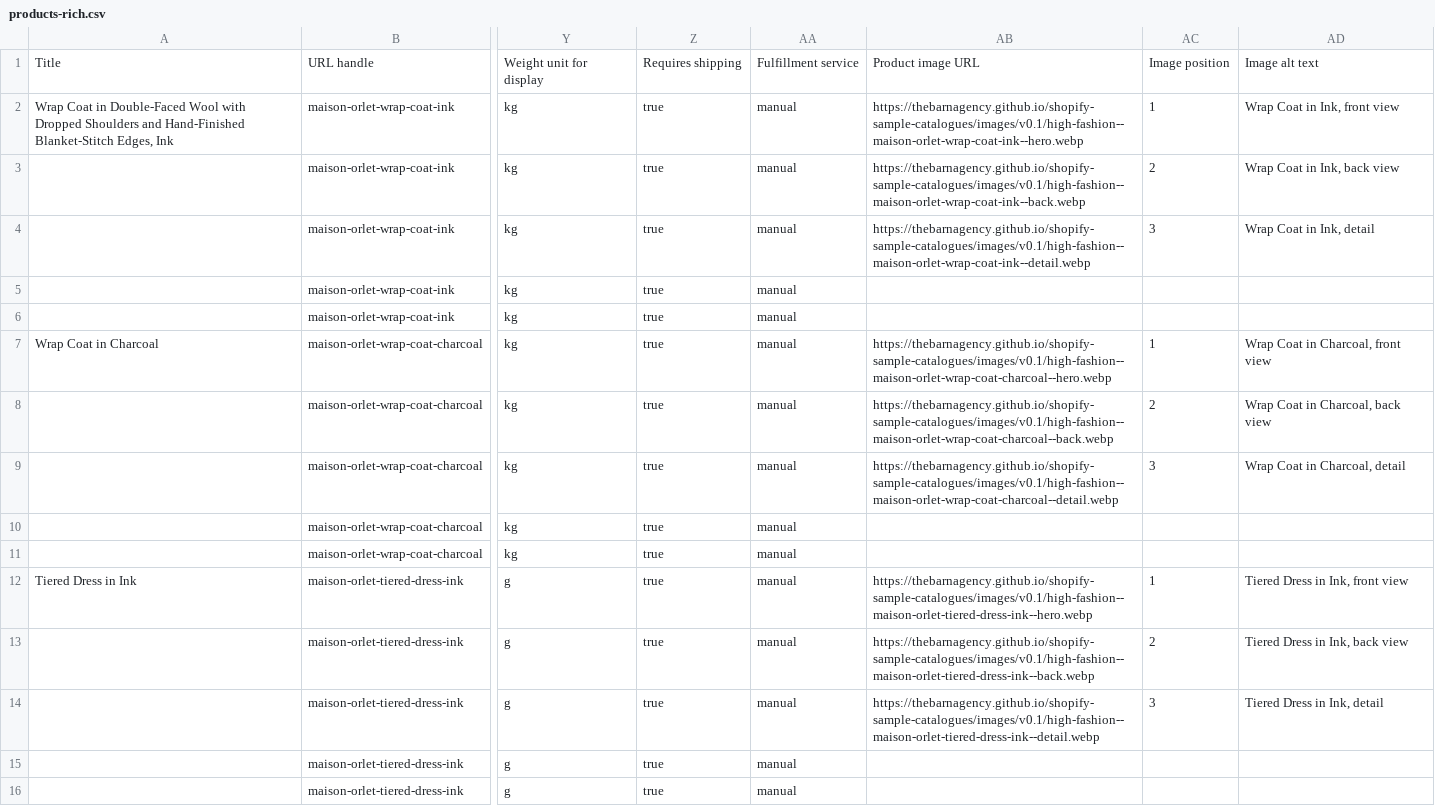
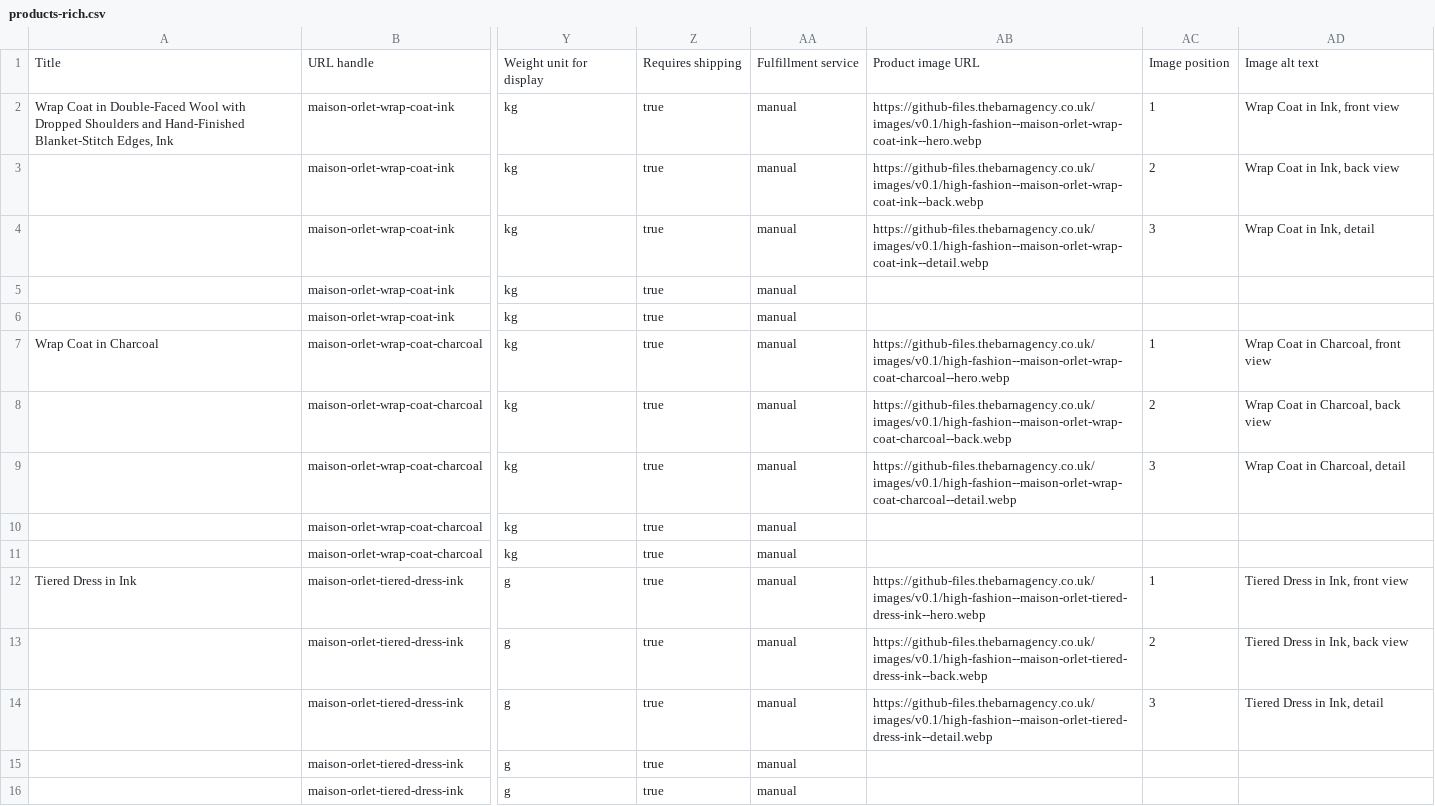
Before and after one commit to thebarnagency/shopify-sample-catalogues, a CSV file: stores/maison-orlet/products-rich.csv, drawn as a sheet; only a part is shown, gaps mark what is left out; the diff covers the shown part only; the diff names each change by its address in the sheet, - before the commit and + after, or states it on an @@ line.

```diff
--- a/stores/maison-orlet/products-rich.csv
+++ b/stores/maison-orlet/products-rich.csv
-AB2: https://thebarnagency.github.io/shopify-sample-catalogues/images/v0.1/high-fashion--maison-orlet-wrap-coat-ink--hero.webp
+AB2: https://github-files.thebarnagency.co.uk/images/v0.1/high-fashion--maison-orlet-wrap-coat-ink--hero.webp
-AB3: https://thebarnagency.github.io/shopify-sample-catalogues/images/v0.1/high-fashion--maison-orlet-wrap-coat-ink--back.webp
+AB3: https://github-files.thebarnagency.co.uk/images/v0.1/high-fashion--maison-orlet-wrap-coat-ink--back.webp
-AB4: https://thebarnagency.github.io/shopify-sample-catalogues/images/v0.1/high-fashion--maison-orlet-wrap-coat-ink--detail.webp
+AB4: https://github-files.thebarnagency.co.uk/images/v0.1/high-fashion--maison-orlet-wrap-coat-ink--detail.webp
-AB7: https://thebarnagency.github.io/shopify-sample-catalogues/images/v0.1/high-fashion--maison-orlet-wrap-coat-charcoal--hero.webp
+AB7: https://github-files.thebarnagency.co.uk/images/v0.1/high-fashion--maison-orlet-wrap-coat-charcoal--hero.webp
-AB8: https://thebarnagency.github.io/shopify-sample-catalogues/images/v0.1/high-fashion--maison-orlet-wrap-coat-charcoal--back.webp
+AB8: https://github-files.thebarnagency.co.uk/images/v0.1/high-fashion--maison-orlet-wrap-coat-charcoal--back.webp
-AB9: https://thebarnagency.github.io/shopify-sample-catalogues/images/v0.1/high-fashion--maison-orlet-wrap-coat-charcoal--detail.webp
+AB9: https://github-files.thebarnagency.co.uk/images/v0.1/high-fashion--maison-orlet-wrap-coat-charcoal--detail.webp
-AB12: https://thebarnagency.github.io/shopify-sample-catalogues/images/v0.1/high-fashion--maison-orlet-tiered-dress-ink--hero.webp
+AB12: https://github-files.thebarnagency.co.uk/images/v0.1/high-fashion--maison-orlet-tiered-dress-ink--hero.webp
-AB13: https://thebarnagency.github.io/shopify-sample-catalogues/images/v0.1/high-fashion--maison-orlet-tiered-dress-ink--back.webp
+AB13: https://github-files.thebarnagency.co.uk/images/v0.1/high-fashion--maison-orlet-tiered-dress-ink--back.webp
-AB14: https://thebarnagency.github.io/shopify-sample-catalogues/images/v0.1/high-fashion--maison-orlet-tiered-dress-ink--detail.webp
+AB14: https://github-files.thebarnagency.co.uk/images/v0.1/high-fashion--maison-orlet-tiered-dress-ink--detail.webp
```
Also changed, not shown: 111 edited cells elsewhere in this file, stores/maison-orlet/products.csv, 2 other files.
